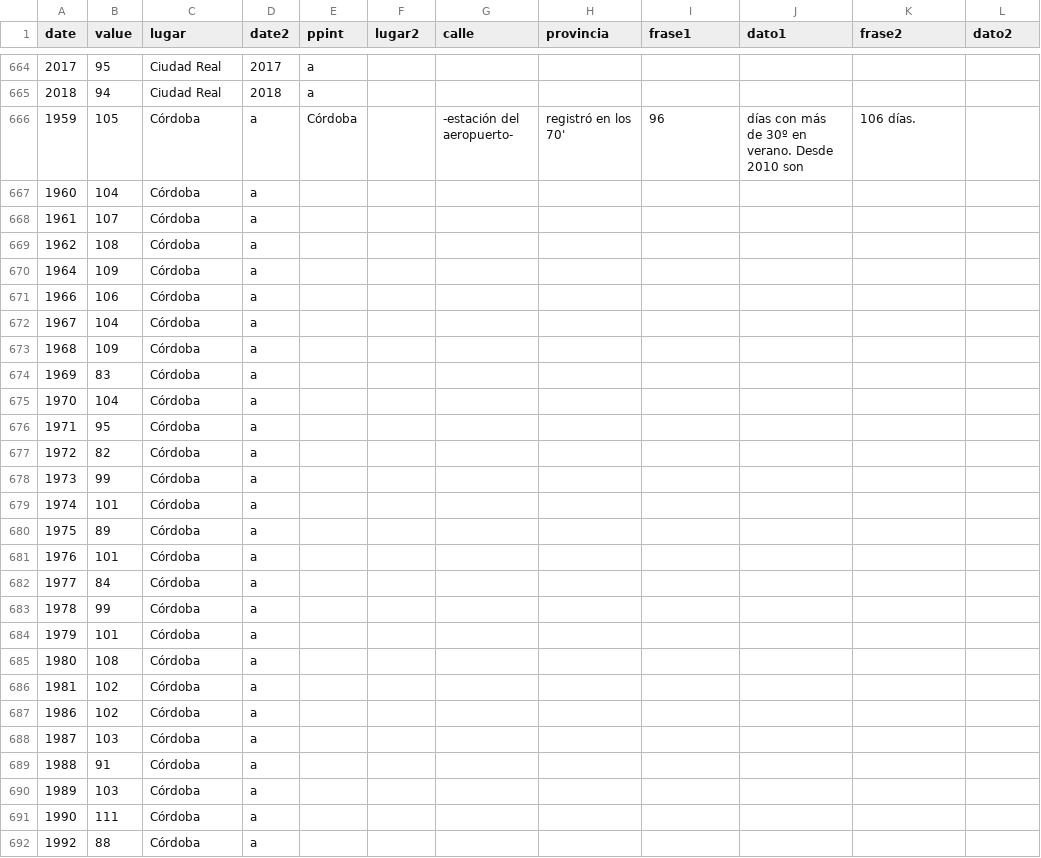
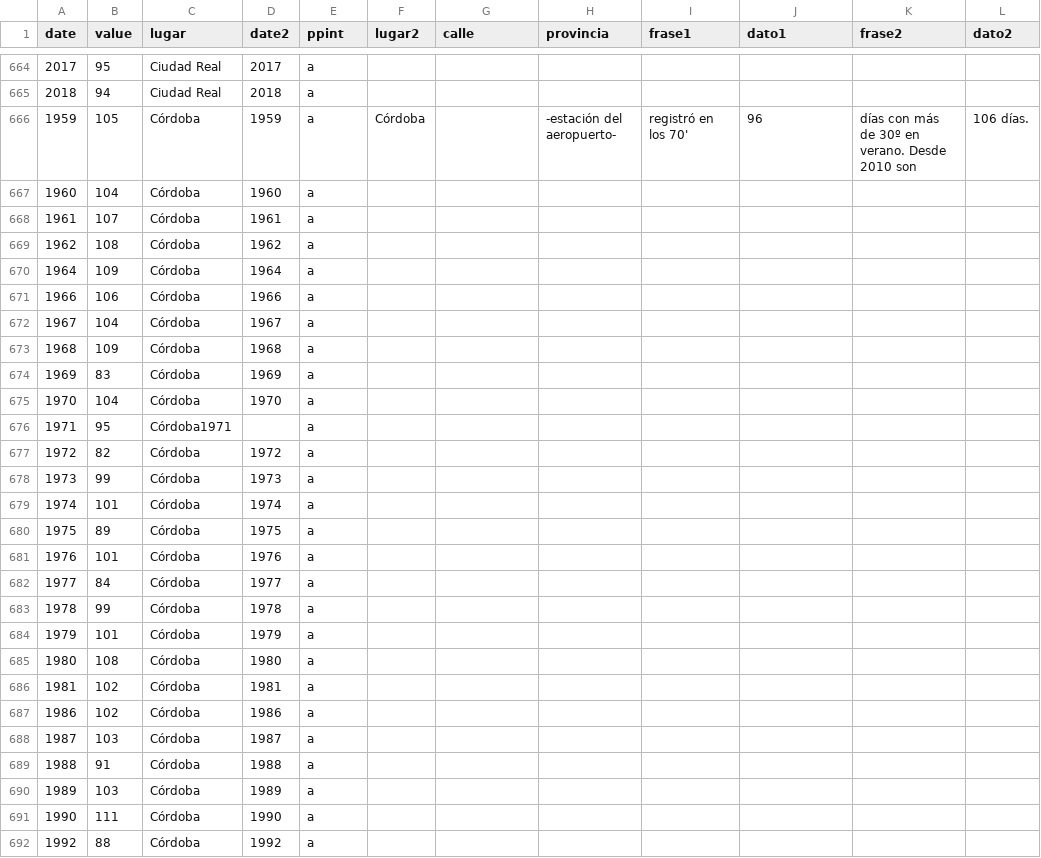
Before and after one commit to VangData/prova, a CSV file: datos4.csv, drawn as a sheet; only a part is shown, gaps mark what is left out; the diff covers the shown part only.

Commit message:
Update datos4.csv

```diff
--- a/datos4.csv
+++ b/datos4.csv
@@ -665,28 +665,28 @@ date,value,lugar,date2,ppint,lugar2,calle,provincia,frase1,dato1,frase2,dato2
 2018,94,Ciudad Real,2018,a , , , , , , ,
-1959,105,Córdoba,a,Córdoba,, -estación del aeropuerto-, registró en los 70', 96 ,días con más de 30º en verano. Desde 2010 son, 106 días.
-1960,104,Córdoba,a, , , , , , ,
-1961,107,Córdoba,a, , , , , , ,
-1962,108,Córdoba,a, , , , , , ,
-1964,109,Córdoba,a, , , , , , ,
-1966,106,Córdoba,a, , , , , , ,
-1967,104,Córdoba,a, , , , , , ,
-1968,109,Córdoba,a, , , , , , ,
-1969,83,Córdoba,a, , , , , , ,
-1970,104,Córdoba,a, , , , , , ,
-1971,95,Córdoba,a, , , , , , ,
-1972,82,Córdoba,a, , , , , , ,
-1973,99,Córdoba,a, , , , , , ,
-1974,101,Córdoba,a, , , , , , ,
-1975,89,Córdoba,a, , , , , , ,
-1976,101,Córdoba,a, , , , , , ,
-1977,84,Córdoba,a, , , , , , ,
-1978,99,Córdoba,a, , , , , , ,
-1979,101,Córdoba,a, , , , , , ,
-1980,108,Córdoba,a, , , , , , ,
-1981,102,Córdoba,a, , , , , , ,
-1986,102,Córdoba,a, , , , , , ,
-1987,103,Córdoba,a, , , , , , ,
-1988,91,Córdoba,a, , , , , , ,
-1989,103,Córdoba,a, , , , , , ,
-1990,111,Córdoba,a, , , , , , ,
-1992,88,Córdoba,a, , , , , , ,
+1959,105,Córdoba,1959,a,Córdoba,, -estación del aeropuerto-, registró en los 70', 96 ,días con más de 30º en verano. Desde 2010 son, 106 días.
+1960,104,Córdoba,1960,a, , , , , , ,
+1961,107,Córdoba,1961,a, , , , , , ,
+1962,108,Córdoba,1962,a, , , , , , ,
+1964,109,Córdoba,1964,a, , , , , , ,
+1966,106,Córdoba,1966,a, , , , , , ,
+1967,104,Córdoba,1967,a, , , , , , ,
+1968,109,Córdoba,1968,a, , , , , , ,
+1969,83,Córdoba,1969,a, , , , , , ,
+1970,104,Córdoba,1970,a, , , , , , ,
+1971,95,Córdoba1971,,a, , , , , , ,
+1972,82,Córdoba,1972,a, , , , , , ,
+1973,99,Córdoba,1973,a, , , , , , ,
+1974,101,Córdoba,1974,a, , , , , , ,
+1975,89,Córdoba,1975,a, , , , , , ,
+1976,101,Córdoba,1976,a, , , , , , ,
+1977,84,Córdoba,1977,a, , , , , , ,
+1978,99,Córdoba,1978,a, , , , , , ,
+1979,101,Córdoba,1979,a, , , , , , ,
+1980,108,Córdoba,1980,a, , , , , , ,
+1981,102,Córdoba,1981,a, , , , , , ,
+1986,102,Córdoba,1986,a, , , , , , ,
+1987,103,Córdoba,1987,a, , , , , , ,
+1988,91,Córdoba,1988,a, , , , , , ,
+1989,103,Córdoba,1989,a, , , , , , ,
+1990,111,Córdoba,1990,a, , , , , , ,
+1992,88,Córdoba,1992,a, , , , , , ,
```
Also changed, not shown: 49 edited cells elsewhere in this file.
